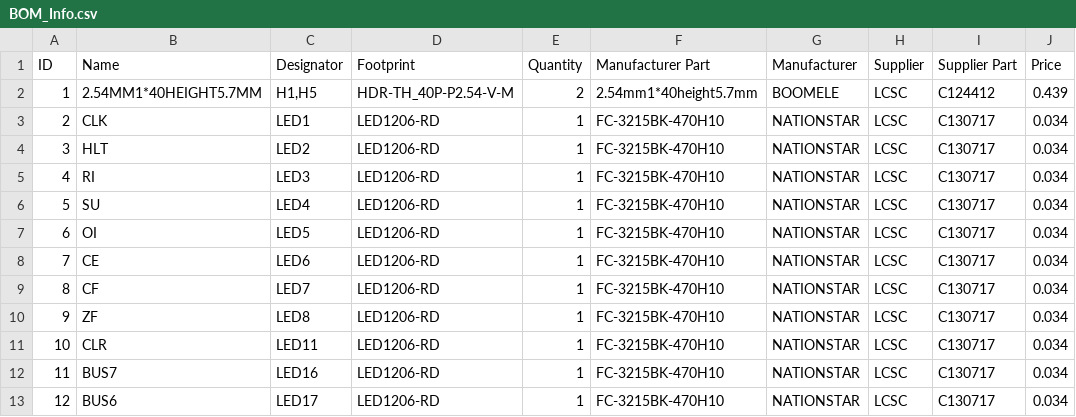
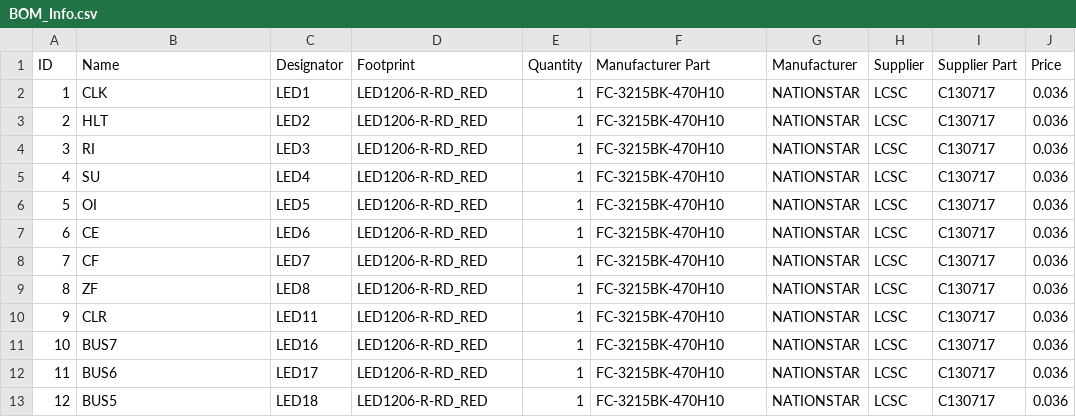
Before and after one commit to djh82uk/8-Bit-Computer, a CSV file: PCB Implementation/Info Module/BOM_Info.csv, drawn as a sheet; only a part is shown; the diff covers the shown part only; the diff names each change by its address in the sheet, - before the commit and + after, or states it on an @@ line.

Commit message:
Fixed Led Footprint Issue

```diff
--- a/PCB Implementation/Info Module/BOM_Info.csv
+++ b/PCB Implementation/Info Module/BOM_Info.csv
-B2 (Name): 2.54MM1*40HEIGHT5.7MM
+B2 (Name): CLK
-C2 (Designator): H1,H5
+C2 (Designator): LED1
-D2 (Footprint): HDR-TH_40P-P2.54-V-M
+D2 (Footprint): LED1206-R-RD_RED
-E2 (Quantity): 2
+E2 (Quantity): 1
-F2 (Manufacturer Part): 2.54mm1*40height5.7mm
+F2 (Manufacturer Part): FC-3215BK-470H10
-G2 (Manufacturer): BOOMELE
+G2 (Manufacturer): NATIONSTAR
-I2 (Supplier Part): C124412
+I2 (Supplier Part): C130717
-J2 (Price): 0.439
+J2 (Price): 0.036
-B3 (Name): CLK
+B3 (Name): HLT
-C3 (Designator): LED1
+C3 (Designator): LED2
-D3:D13 (Footprint): LED1206-RD
+D3:D13 (Footprint): LED1206-R-RD_RED
-J3:J13 (Price): 0.034
+J3:J13 (Price): 0.036
-B4 (Name): HLT
+B4 (Name): RI
-C4 (Designator): LED2
+C4 (Designator): LED3
-B5 (Name): RI
+B5 (Name): SU
-C5 (Designator): LED3
+C5 (Designator): LED4
-B6 (Name): SU
+B6 (Name): OI
-C6 (Designator): LED4
+C6 (Designator): LED5
-B7 (Name): OI
+B7 (Name): CE
-C7 (Designator): LED5
+C7 (Designator): LED6
-B8 (Name): CE
+B8 (Name): CF
-C8 (Designator): LED6
+C8 (Designator): LED7
-B9 (Name): CF
+B9 (Name): ZF
-C9 (Designator): LED7
+C9 (Designator): LED8
-B10 (Name): ZF
+B10 (Name): CLR
-C10 (Designator): LED8
+C10 (Designator): LED11
-B11 (Name): CLR
+B11 (Name): BUS7
-C11 (Designator): LED11
+C11 (Designator): LED16
-B12 (Name): BUS7
+B12 (Name): BUS6
-C12 (Designator): LED16
+C12 (Designator): LED17
-B13 (Name): BUS6
+B13 (Name): BUS5
-C13 (Designator): LED17
+C13 (Designator): LED18
```
Also changed, not shown: 2 added rows, 2 removed rows and 54 edited cells elsewhere in this file, 2 other files.
